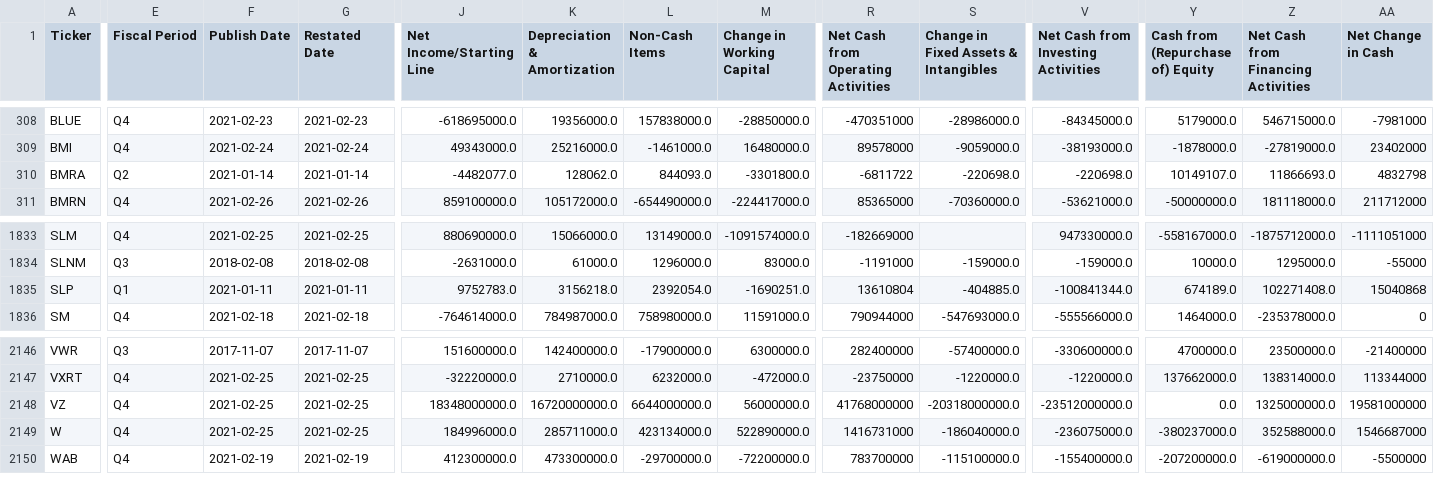
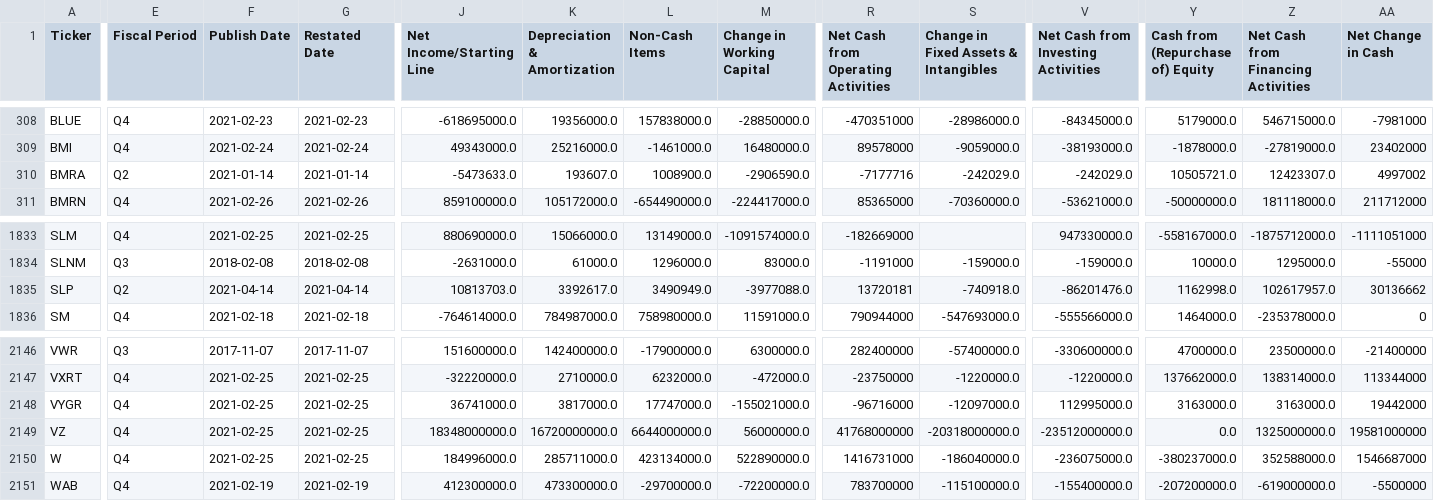
Before and after one commit to gardnmi/valuation-dashboard, a CSV file: data/general_cashflow.csv, drawn as a sheet; only a part is shown, gaps mark what is left out; rows hold the shown columns only; the diff covers the shown part only; the diff names each change by its address in the sheet, - before the commit and + after, or states it on an @@ line.

```diff
--- a/data/general_cashflow.csv
+++ b/data/general_cashflow.csv
-J310 (Net Income/Starting Line): -4482077.0
+J310 (Net Income/Starting Line): -5473633.0
-K310 (Depreciation & Amortization): 128062.0
+K310 (Depreciation & Amortization): 193607.0
-L310 (Non-Cash Items): 844093.0
+L310 (Non-Cash Items): 1008900.0
-M310 (Change in Working Capital): -3301800.0
+M310 (Change in Working Capital): -2906590.0
-R310: -6811722
+R310: -7177716
-S310: -220698.0
+S310: -242029.0
-V310: -220698.0
+V310: -242029.0
-Y310 (Cash from (Repurchase of) Equity): 10149107.0
+Y310 (Cash from (Repurchase of) Equity): 10505721.0
-Z310: 11866693.0
+Z310: 12423307.0
-AA310 (Net Change in Cash): 4832798
+AA310 (Net Change in Cash): 4997002
-E1835 (Fiscal Period): Q1
+E1835 (Fiscal Period): Q2
-F1835 (Publish Date): 2021-01-11
+F1835 (Publish Date): 2021-04-14
-G1835 (Restated Date): 2021-01-11
+G1835 (Restated Date): 2021-04-14
-J1835 (Net Income/Starting Line): 9752783.0
+J1835 (Net Income/Starting Line): 10813703.0
-K1835 (Depreciation & Amortization): 3156218.0
+K1835 (Depreciation & Amortization): 3392617.0
-L1835 (Non-Cash Items): 2392054.0
+L1835 (Non-Cash Items): 3490949.0
-M1835 (Change in Working Capital): -1690251.0
+M1835 (Change in Working Capital): -3977088.0
-R1835: 13610804
+R1835: 13720181
-S1835: -404885.0
+S1835: -740918.0
-V1835: -100841344.0
+V1835: -86201476.0
-Y1835 (Cash from (Repurchase of) Equity): 674189.0
+Y1835 (Cash from (Repurchase of) Equity): 1162998.0
-Z1835: 102271408.0
+Z1835: 102617957.0
-AA1835 (Net Change in Cash): 15040868
+AA1835 (Net Change in Cash): 30136662
+row 2148: VYGR | Q4 | 2021-02-25 | 2021-02-25 | 36741000.0 | 3817000.0 | 17747000.0 | -155021000.0 | -96716000 | -12097000.0 | 112995000.0 | 3163000.0 | 3163000.0 | 19442000
```
Also changed, not shown: 3 edited cells elsewhere in this file, data/banks_predictions.csv, data/general_balance.csv, 14 other files.
